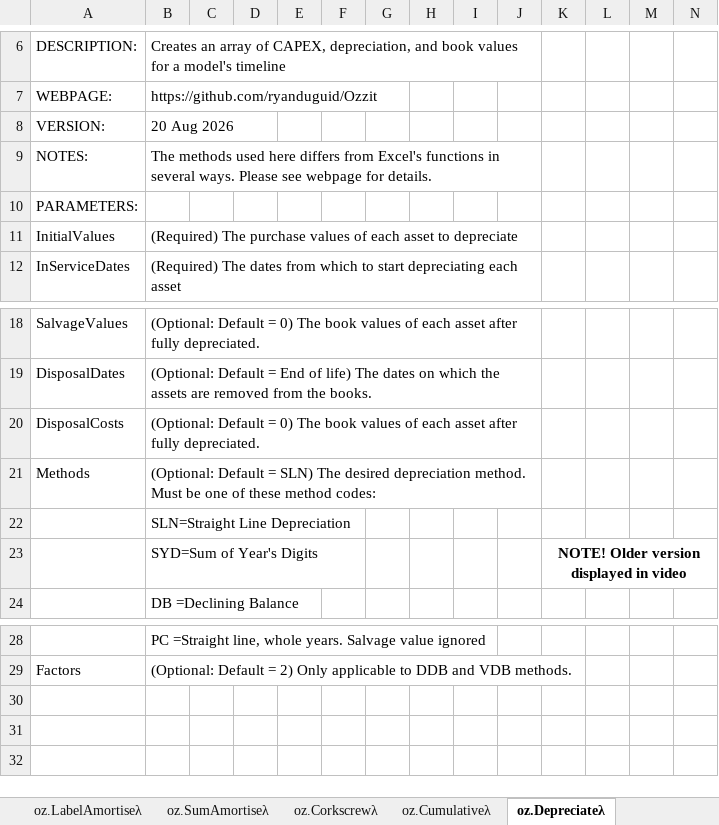
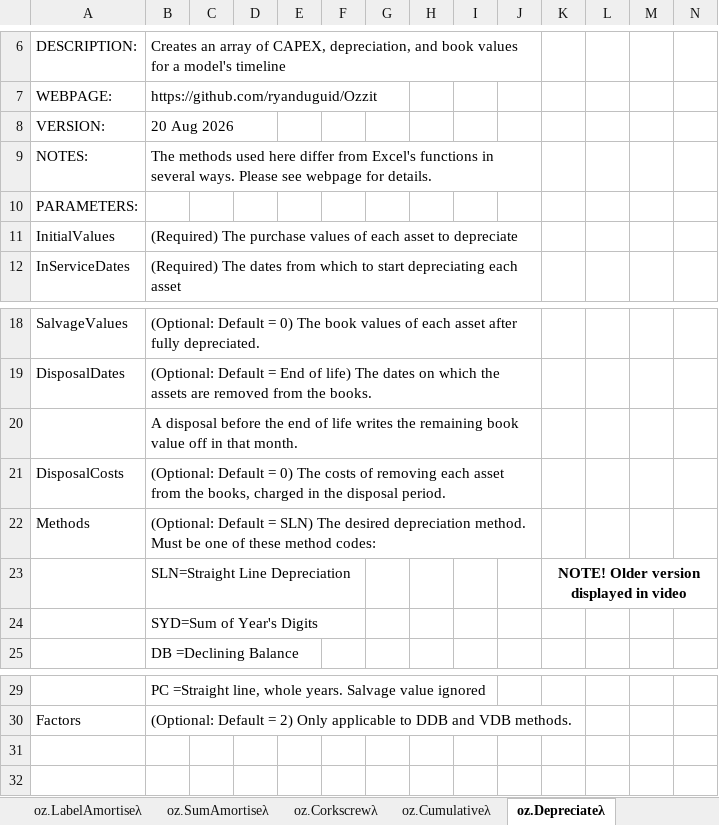
Before and after one commit to ryanduguid/Ozzit, an Excel workbook: ozzit.xlsx, sheet oz.Depreciateλ, drawn as a sheet; only a part is shown, gaps mark what is left out; values as stored, in another font and other column widths than the file's, no borders; charts and pictures and table styles not drawn; removed rows and columns are numbered as before the commit, all else as after; rows hold the shown columns only; the diff names each change by its address in the sheet, - before the commit and + after, or states it on an @@ line.

Commit message:
Ship v3.3.0: a workbook Excel will open, with the 2 September repairs
Excel refused the workbook on main since 2 September: oz.Depreciateλ was
rendered past the 8,192-character defined-name limit, and remove_residue.py
had deleted the differential formats the tables reference. Both passes are
corrected and both conditions are gated in compile_sources.py and
verify_workbook.py, with tests. The workbook is regenerated from the v3.2.0
asset through the postbuild chain, its help caches refreshed in Excel, and
every native gate run on the result: 1,129 formulas with 0 in error, 730
assertions with 0 failures, 19,444 cached values verified.

Fixed on the way because only Excel could show them: two Debt help examples
used {6%,6%,6%}; the self-test generator wrote $LDV, which PowerShell reads
as one variable; and an Excel save splits long literals, renumbers worksheet
parts and leaves named styles unused, now handled by sanitise_workbook.py,
sheet_names.py and a second residue pass. test_help_corrections.py writes LF
so the suite passes on Windows.

```diff
--- a/ozzit.xlsx (sheet oz.Depreciateλ)
+++ b/ozzit.xlsx (sheet oz.Depreciateλ)
-B9: …used here differs from Excel's…
+B9: …used here differ from Excel's…
+row 20:  | A disposal before the end of life writes the remaining book value off in that month.
-B21: …0) The book values of each asset after fully depreciated.
+B21: …0) The costs of removing each asset from the books, charged in the disposal period.
-row 22:  | SLN=Straight Line Depreciation
-B23: SYD=Sum of Year's Digits
+B23: SLN=Straight Line Depreciation
+row 24:  | SYD=Sum of Year's Digits
-row 30: (empty)
```
Also changed, not shown: sheet oz.Periodsλ, sheet oz.ScheduleRatesByItemsλ, sheet oz.ScheduleValuesByItemsλ, sheet oz.IsOccurrenceDateλ, sheet oz.ScheduleValuesλ, sheet oz.Movementλ, 3 more sheets, 17 other files.
